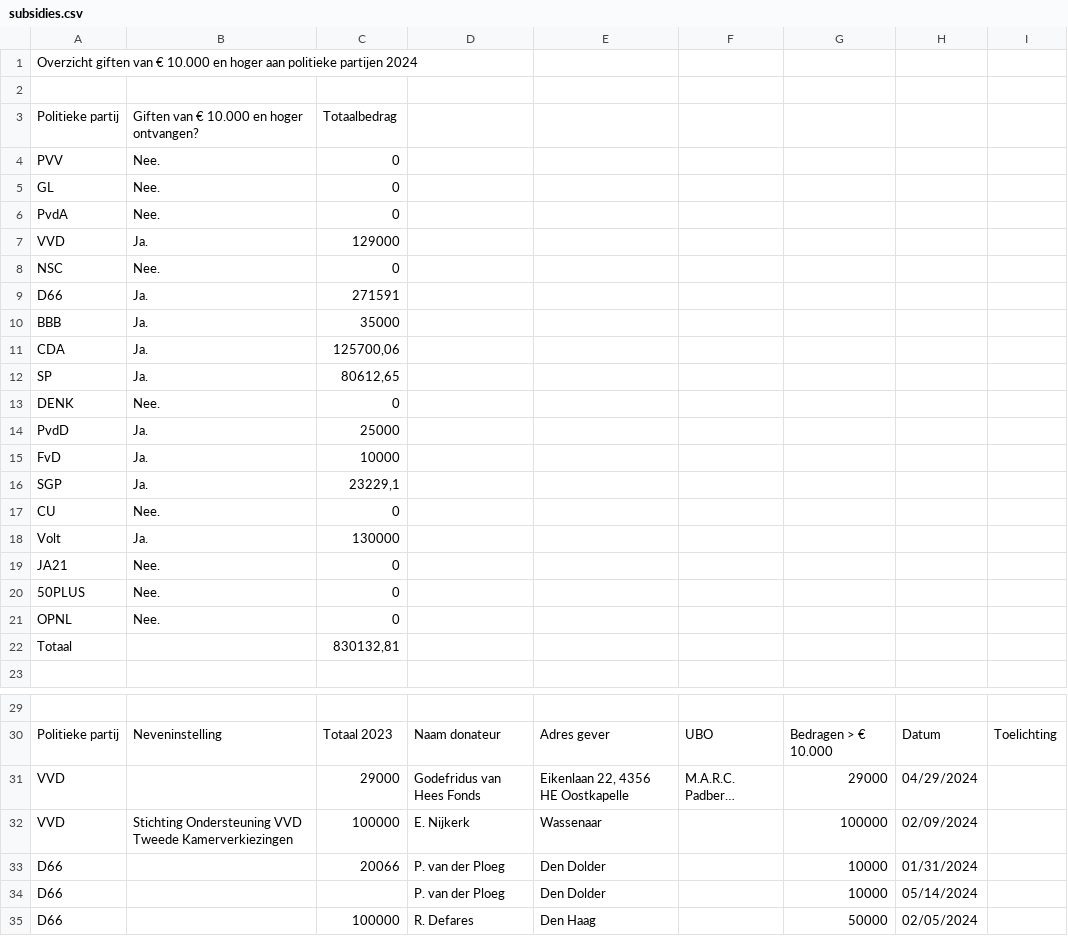
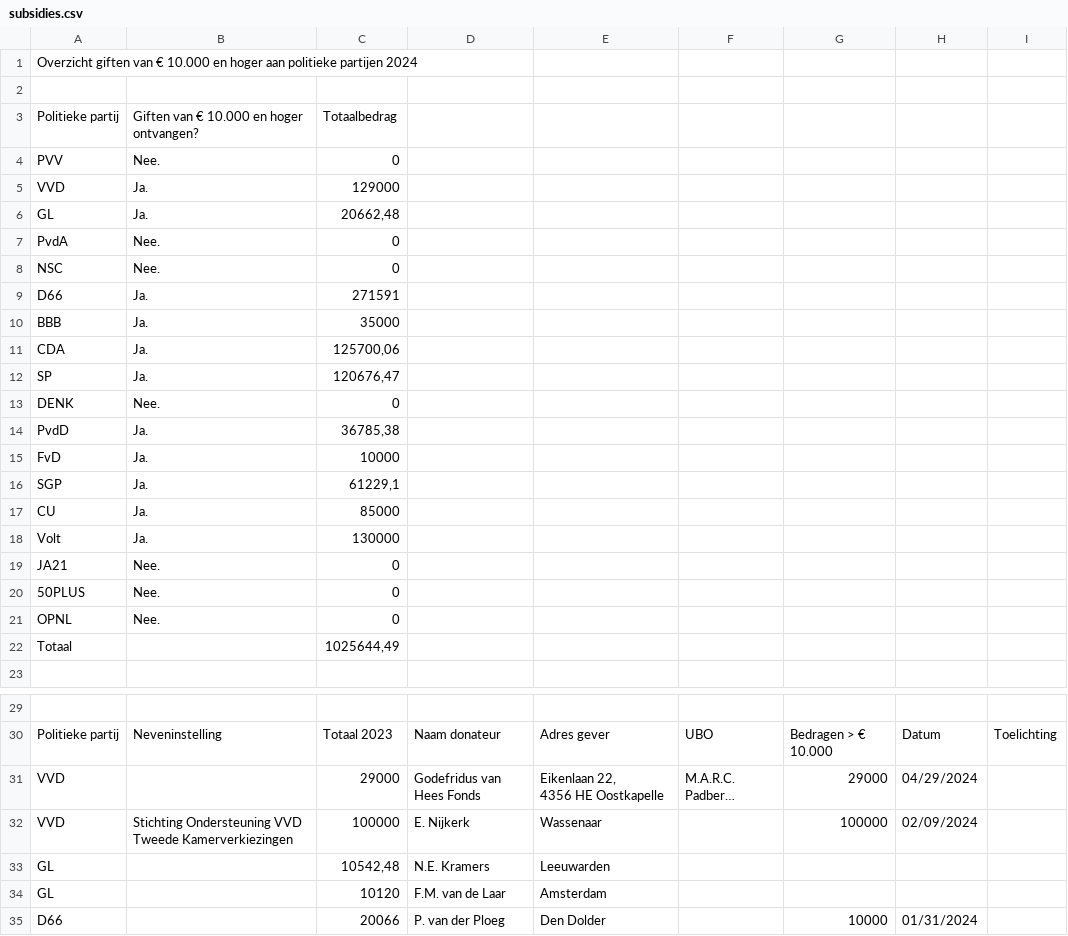
Before and after one commit to openstate/ro-pp-subsidies, a CSV file: subsidies.csv, drawn as a sheet; only a part is shown, gaps mark what is left out; the shorter side is filled out with more unchanged rows; long unchanged cells end in …; addresses are those after the commit; ↵ is a line break in a cell; the diff covers the shown part only; the diff names each change by its address in the sheet, - before the commit and + after, or states it on an @@ line.

```diff
--- a/subsidies.csv
+++ b/subsidies.csv
@@ row 7 moved to row 5: VVD @@
-B6: Nee.
+B6: Ja.
-C6: 0
+C6: 20662,48
-C12: 80612,65
+C12: 120676,47
-C14: 25000
+C14: 36785,38
-C16: 23229,1
+C16: 61229,1
-B17: Nee.
+B17: Ja.
-C17: 0
+C17: 85000
-C22: 830132,81
+C22: 1025644,49
-E31: Eikenlaan 22, 4356 HE Oostkapelle
+E31: Eikenlaan 22, ↵ 4356 HE Oostkapelle
+row 33: GL |  | 10542,48 | N.E. Kramers | Leeuwarden
+row 34: GL |  | 10120 | F.M. van de Laar | Amsterdam
```
Also changed, not shown: 11 added rows and 7 edited cells elsewhere in this file.
